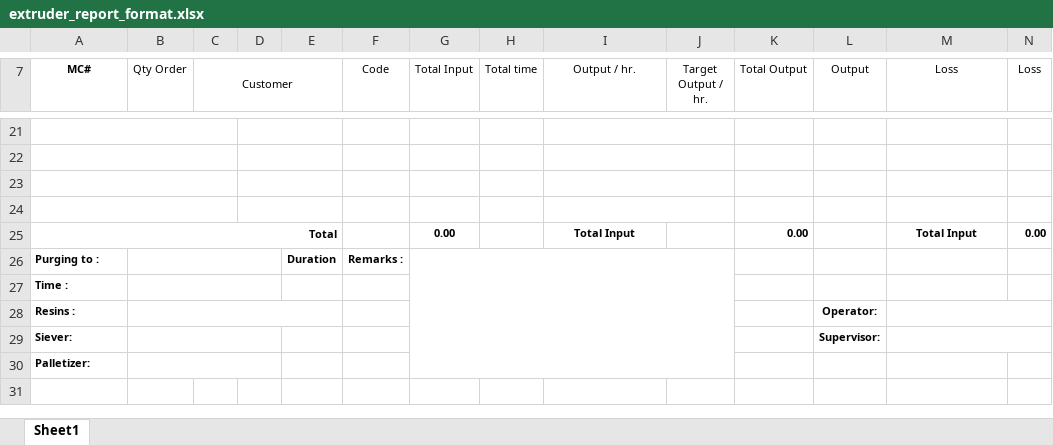
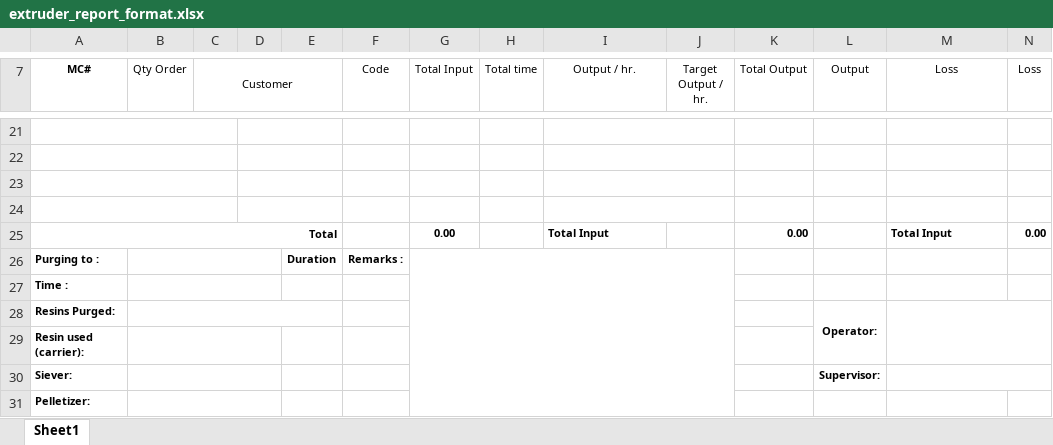
Before and after one commit to MBPI-Francis/DEPLOYMENT-MIXER-EXTRUDER-PROJECT, an Excel workbook: dist/main/_internal/app/views/extruder_form/records/extruder_report_format.xlsx, sheet Sheet1, drawn as a sheet; only a part is shown, gaps mark what is left out; values as stored, in another font and other column widths than the file's, no borders; addresses are those after the commit; the diff names each change by its address in the sheet, - before the commit and + after, or states it on an @@ line.

Commit message:
Extruder Form: Created the App

```diff
--- a/dist/main/_internal/app/views/extruder_form/records/extruder_report_format.xlsx (sheet Sheet1)
+++ b/dist/main/_internal/app/views/extruder_form/records/extruder_report_format.xlsx (sheet Sheet1)
-I25 alignment: center
+I25 alignment: left
-M25 alignment: center
+M25 alignment: left
-A28 (MC#): Resins :
+A28 (MC#): Resins Purged:
+L28:L29 merged
+row 29: Resin used (carrier):
-A31 (MC#): Palletizer:
+A31 (MC#): Pelletizer:
```
Also changed, not shown: 46 other files.
